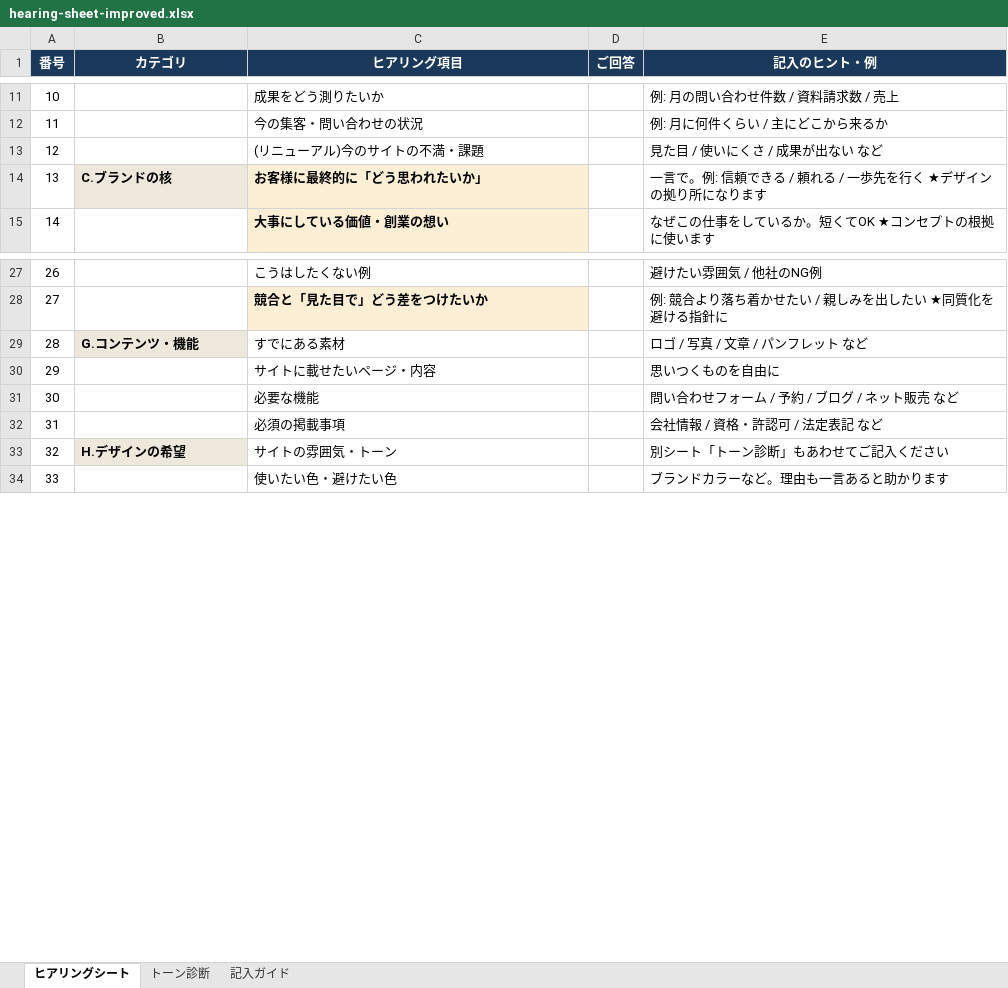
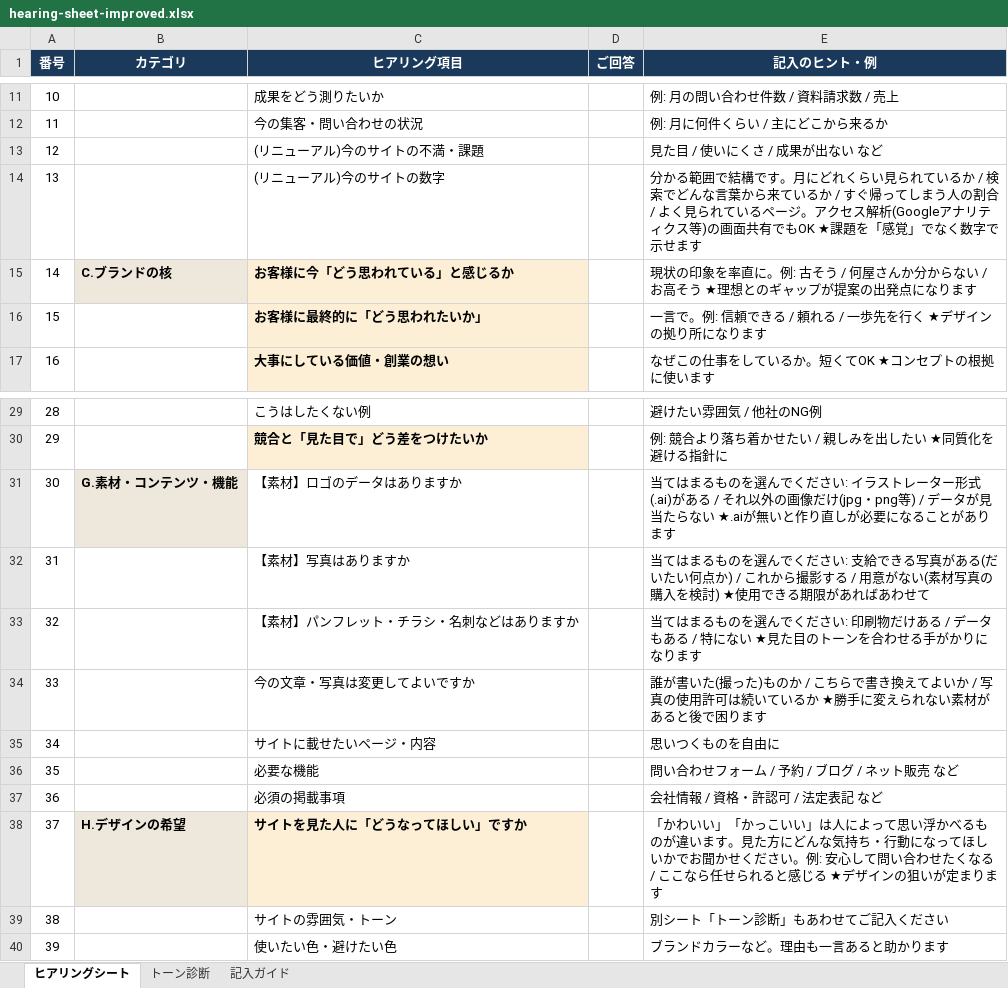
Before and after one commit to hattori3104-design/web-design-skills, an Excel workbook: examples/hearing-sheet-improved.xlsx, sheet ヒアリングシート, drawn as a sheet; only a part is shown, gaps mark what is left out; values as stored, in another font and other column widths than the file's, no borders; removed rows and columns are numbered as before the commit, all else as after; the diff names each change by its address in the sheet, - before the commit and + after, or states it on an @@ line.

```diff
--- a/examples/hearing-sheet-improved.xlsx (sheet ヒアリングシート)
+++ b/examples/hearing-sheet-improved.xlsx (sheet ヒアリングシート)
+row 14: 13 |  | (リニューアル)今のサイトの数字 |  | 分かる範囲で結構です。月にどれくらい見られているか / 検索でどんな言葉から来ているか / すぐ帰ってしまう人の割合 / よく見られているページ。アクセス解析(Googleアナリティクス等)の画面共有でもOK ★課題を「感覚」でなく数字で示せます
+row 15: 14 | C.ブランドの核 | お客様に今「どう思われている」と感じるか |  | 現状の印象を率直に。例: 古そう / 何屋さんか分からない / お高そう ★理想とのギャップが提案の出発点になります
@@ column A (番号) renumbered from row 16 down @@
-B16 (カテゴリ): C.ブランドの核
+B16 (カテゴリ): (empty)
-B16 fill: #EDE7DC
+B16 fill: none
-row 29: 28 | G.コンテンツ・機能 | すでにある素材 |  | ロゴ / 写真 / 文章 / パンフレット など
+row 31: 30 | G.素材・コンテンツ・機能 | 【素材】ロゴのデータはありますか |  | 当てはまるものを選んでください: イラストレーター形式(.ai)がある / それ以外の画像だけ(jpg・png等) / データが見当たらない ★.aiが無いと作り直しが必要になることがあります
+row 32: 31 |  | 【素材】写真はありますか |  | 当てはまるものを選んでください: 支給できる写真がある(だいたい何点か) / これから撮影する / 用意がない(素材写真の購入を検討) ★使用できる期限があればあわせて
+row 33: 32 |  | 【素材】パンフレット・チラシ・名刺などはありますか |  | 当てはまるものを選んでください: 印刷物だけある / データもある / 特にない ★見た目のトーンを合わせる手がかりになります
+row 34: 33 |  | 今の文章・写真は変更してよいですか |  | 誰が書いた(撮った)ものか / こちらで書き換えてよいか / 写真の使用許可は続いているか ★勝手に変えられない素材があると後で困ります
+row 38: 37 | H.デザインの希望 | サイトを見た人に「どうなってほしい」ですか |  | 「かわいい」「かっこいい」は人によって思い浮かべるものが違います。見た方にどんな気持ち・行動になってほしいかでお聞かせください。例: 安心して問い合わせたくなる / ここなら任せられると感じる ★デザインの狙いが定まります
-B39 (カテゴリ): H.デザインの希望
+B39 (カテゴリ): (empty)
-B39 fill: #EDE7DC
+B39 fill: none
```
Also changed, not shown: sheet 記入ガイド, 3 other files.
